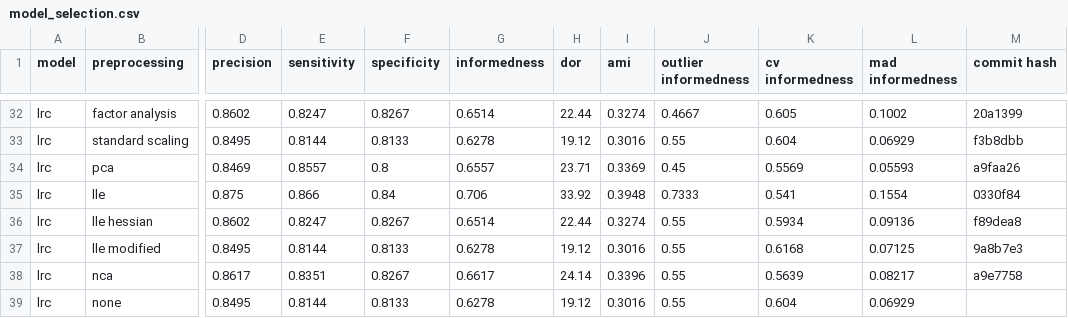
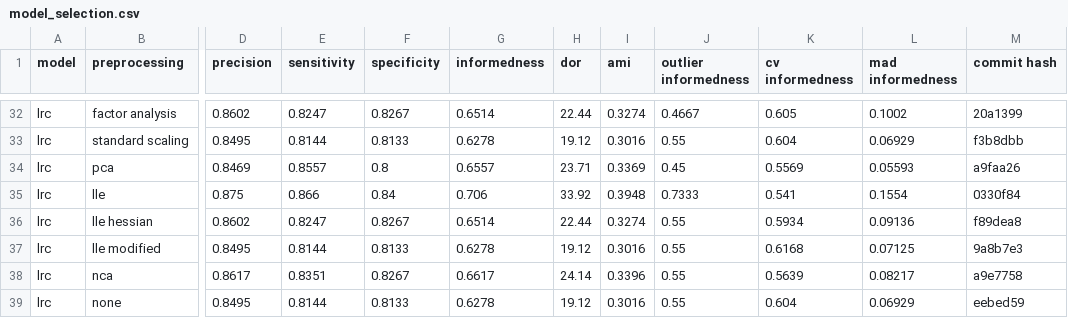
Before and after one commit to jerradmgenson/qdaim-proto, a CSV file: data/model_selection.csv, drawn as a sheet; only a part is shown, gaps mark what is left out; the diff names each change by its address in the sheet, - before the commit and + after, or states it on an @@ line.

Commit message:
Best model (knn with factor analysis)

```diff
--- a/data/model_selection.csv
+++ b/data/model_selection.csv
-M39 (commit hash): (empty)
+M39 (commit hash): eebed59
```
Also changed, not shown: 3 other files.
